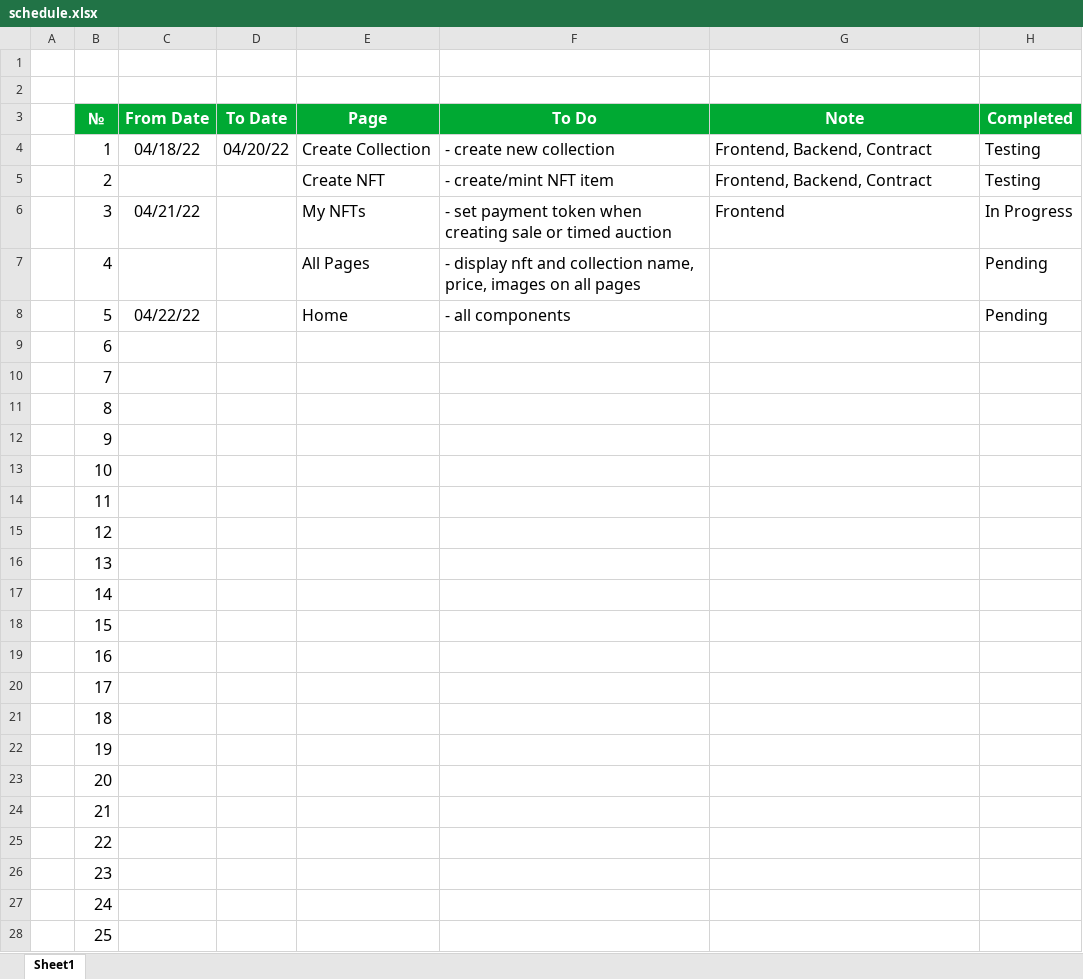
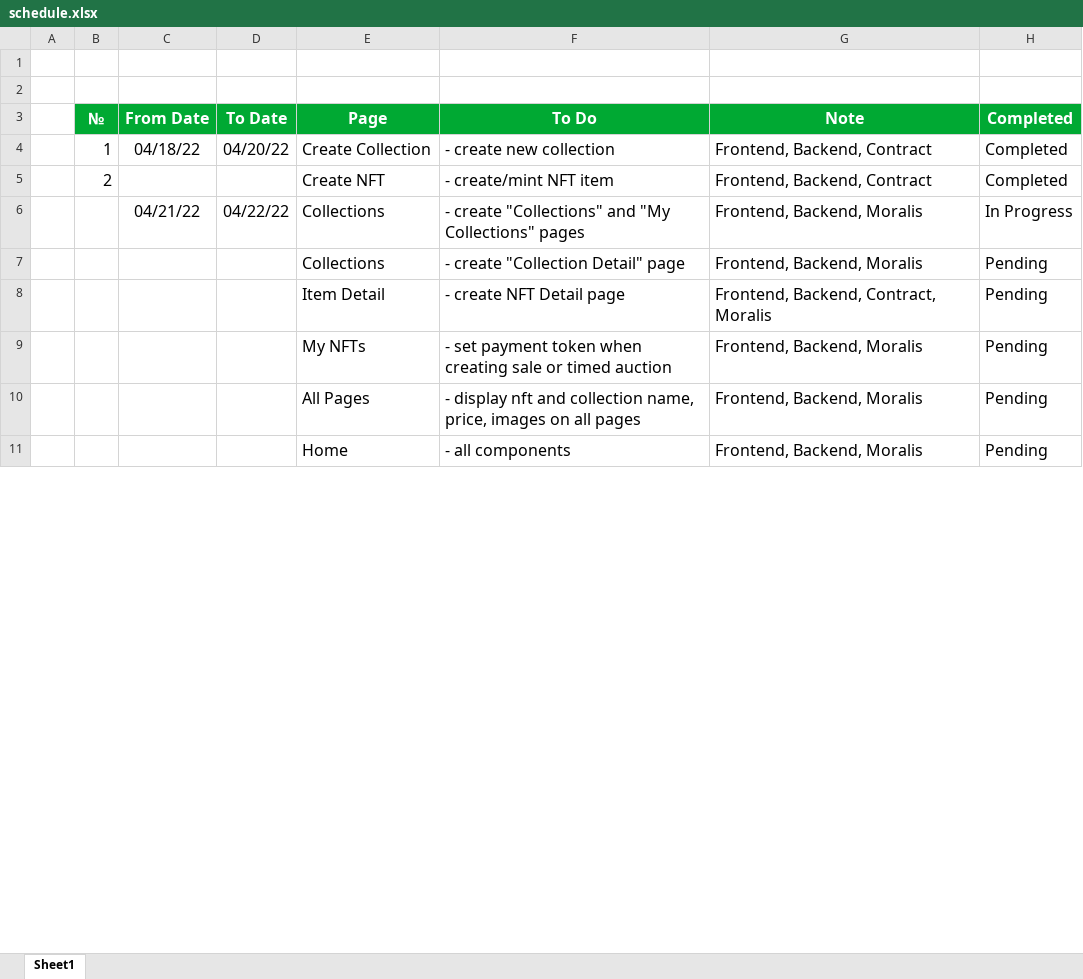
Before and after one commit to blkdot/corsacv2_nft_marketplace, an Excel workbook: schedule.xlsx, sheet Sheet1, drawn as a sheet; only a part is shown; values as stored, in another font and other column widths than the file's, no borders; conditional formats not drawn; removed rows and columns are numbered as before the commit, all else as after; the diff covers the shown part only; the diff names each change by its address in the sheet, - before the commit and + after, or states it on an @@ line.

```diff
--- a/schedule.xlsx (sheet Sheet1)
+++ b/schedule.xlsx (sheet Sheet1)
-H4:H5 (Completed): Testing
+H4:H5 (Completed): Completed
-row 6:  | 3 | 04/21/22 |  | My NFTs | - set payment token when creating sale or timed auction | Frontend | In Progress
+row 6:  |  | 04/21/22 | 04/22/22 | Collections | - create "Collections" and "My Collections" pages | Frontend, Backend, Moralis | In Progress
+row 7:  |  |  |  | Collections | - create "Collection Detail" page | Frontend, Backend, Moralis | Pending
+row 8:  |  |  |  | Item Detail | - create NFT Detail page | Frontend, Backend, Contract, Moralis | Pending
+row 9:  |  |  |  | My NFTs | - set payment token when creating sale or timed auction | Frontend, Backend, Moralis | Pending
-B10 (№): 4
+B10 (№): (empty)
-G10:G11 (Note): (empty)
+G10:G11 (Note): Frontend, Backend, Moralis
-B11 (№): 5
+B11 (№): (empty)
-C11 (From Date): 04/22/22
+C11 (From Date): (empty)
-row 9:  | 6
-row 10:  | 7
-row 11:  | 8
-row 12:  | 9
-row 13:  | 10
-row 14:  | 11
-row 15:  | 12
-row 16:  | 13
-row 17:  | 14
-row 18:  | 15
-row 19:  | 16
-row 20:  | 17
-row 21:  | 18
-row 22:  | 19
-row 23:  | 20
-row 24:  | 21
-row 25:  | 22
-row 26:  | 23
-row 27:  | 24
-row 28:  | 25
```
Also changed, not shown: 1 added row and 25 removed rows elsewhere in this sheet, 13 other files.
